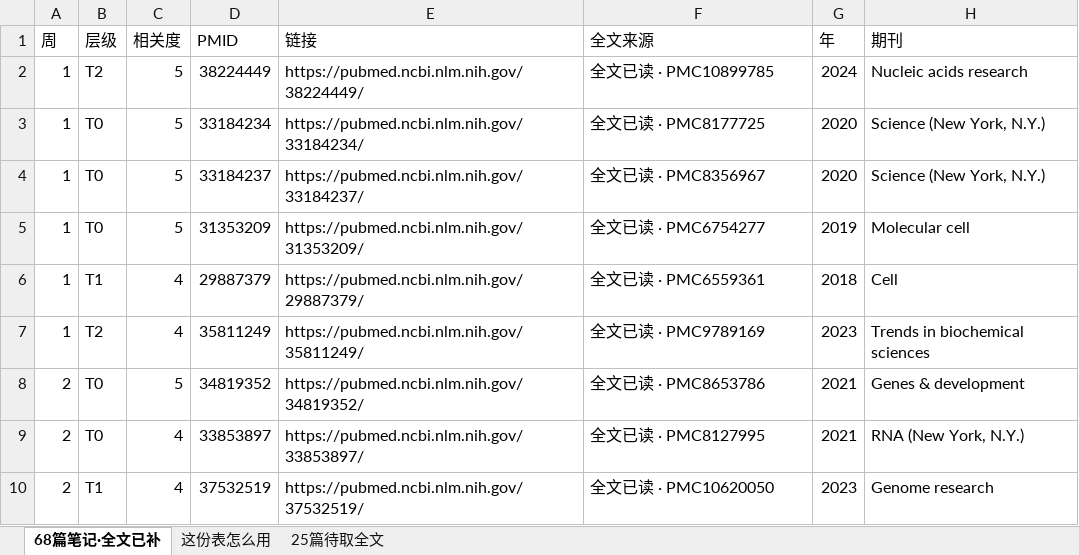
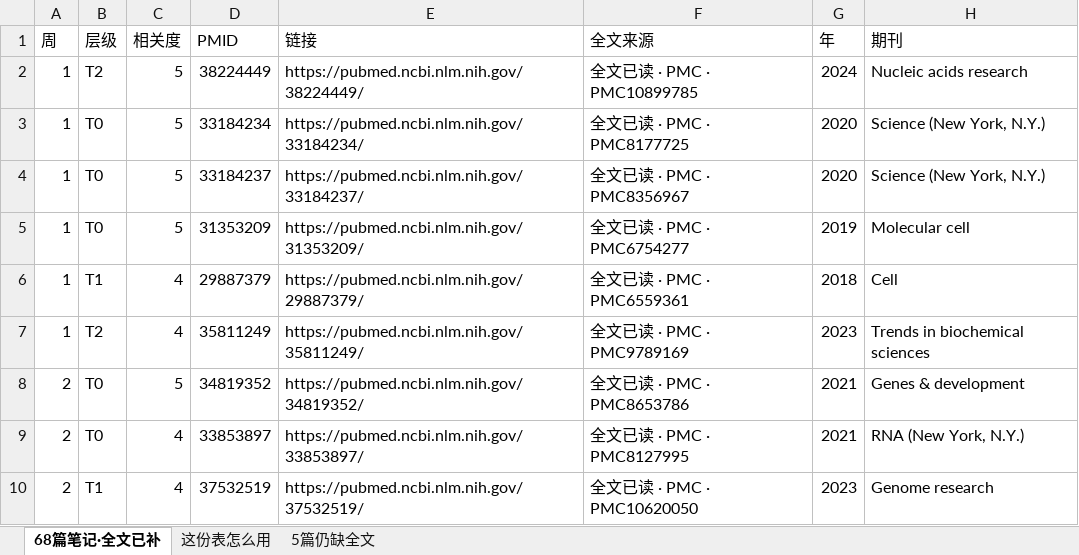
Before and after one commit to zouxdsheldon/pi-grants, an Excel workbook: data/paper_notes_68_fulltext.xlsx, sheet 68篇笔记·全文已补, drawn as a sheet; only a part is shown; values as stored, in another font and other column widths than the file's, no cell formats; the diff covers the shown part only; the diff names each change by its address in the sheet, - before the commit and + after, or states it on an @@ line.

```diff
--- a/data/paper_notes_68_fulltext.xlsx (sheet 68篇笔记·全文已补)
+++ b/data/paper_notes_68_fulltext.xlsx (sheet 68篇笔记·全文已补)
-sheet tab: 25篇待取全文
+sheet tab: 5篇仍缺全文
-F2 (全文来源): 全文已读 · PMC10899785
+F2 (全文来源): 全文已读 · PMC · PMC10899785
-F3 (全文来源): 全文已读 · PMC8177725
+F3 (全文来源): 全文已读 · PMC · PMC8177725
-F4 (全文来源): 全文已读 · PMC8356967
+F4 (全文来源): 全文已读 · PMC · PMC8356967
-F5 (全文来源): 全文已读 · PMC6754277
+F5 (全文来源): 全文已读 · PMC · PMC6754277
-F6 (全文来源): 全文已读 · PMC6559361
+F6 (全文来源): 全文已读 · PMC · PMC6559361
-F7 (全文来源): 全文已读 · PMC9789169
+F7 (全文来源): 全文已读 · PMC · PMC9789169
-F8 (全文来源): 全文已读 · PMC8653786
+F8 (全文来源): 全文已读 · PMC · PMC8653786
-F9 (全文来源): 全文已读 · PMC8127995
+F9 (全文来源): 全文已读 · PMC · PMC8127995
-F10 (全文来源): 全文已读 · PMC10620050
+F10 (全文来源): 全文已读 · PMC · PMC10620050
```
Also changed, not shown: 139 edited cells elsewhere in this sheet, sheet 5篇仍缺全文, sheet 这份表怎么用, cell formats, 4 other files.
